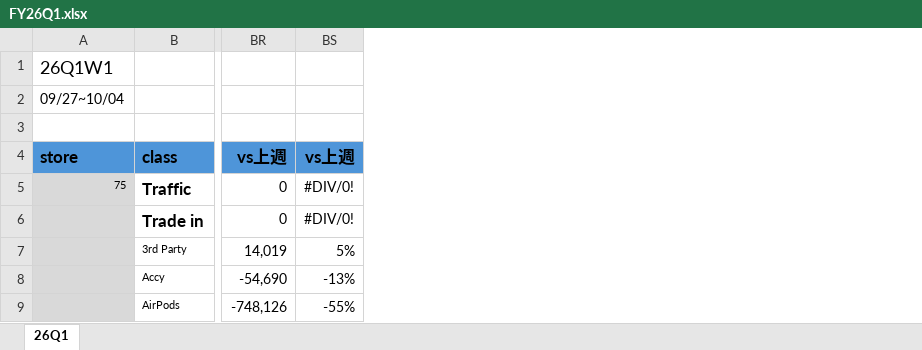
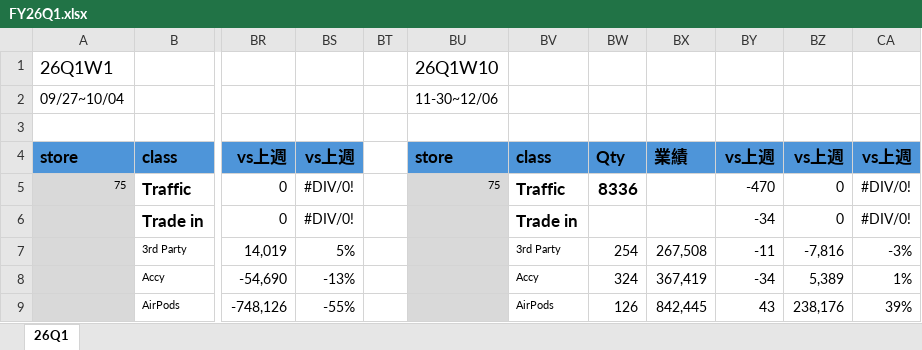
Before and after one commit to moriochang/QBR, an Excel workbook: data/FY26Q1.xlsx, sheet 26Q1, drawn as a sheet; only a part is shown, gaps mark what is left out; values as stored, in another font and other column widths than the file's, no borders; conditional formats not drawn; the diff names each change by its address in the sheet, - before the commit and + after, or states it on an @@ line.

Commit message:
1207

```diff
--- a/data/FY26Q1.xlsx (sheet 26Q1)
+++ b/data/FY26Q1.xlsx (sheet 26Q1)
+column BT, empty
+column BU, rows 1-5: 26Q1W10 | 11-30~12/06 |  | store | 75
+column BV, rows 4-9: class | Traffic | Trade in | 3rd Party | Accy | AirPods
+column BW, rows 4-9: Qty | 8336 |  | 254 | 324 | 126
+column BX, rows 4-9: 業績 |  |  | 267,508 | 367,419 | 842,445
+column BY, rows 4-9: vs上週 | -470 | -34 | -11 | -34 | 43
+column BZ, rows 4-9: vs上週 | 0 | 0 | -7,816 | 5,389 | 238,176
+column CA, rows 4-9: vs上週 | #DIV/0! | #DIV/0! | -3% | 1% | 39%
```
